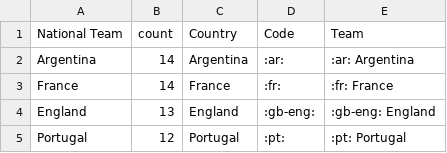
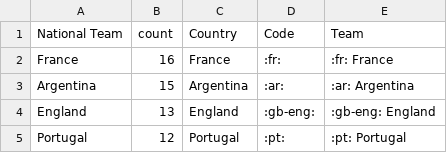
Before and after one commit to sahanjournal/primary-results-2025, a CSV file: fifagoals.csv, drawn as a sheet; only a part is shown.

```diff
--- a/fifagoals.csv
+++ b/fifagoals.csv
@@ -1,4 +1,4 @@
 National Team,count,Country,Code,Team
-Argentina,14,Argentina,:ar:,:ar: Argentina
-France,14,France,:fr:,:fr: France
+France,16,France,:fr:,:fr: France
+Argentina,15,Argentina,:ar:,:ar: Argentina
 England,13,England,:gb-eng:,:gb-eng: England
```
